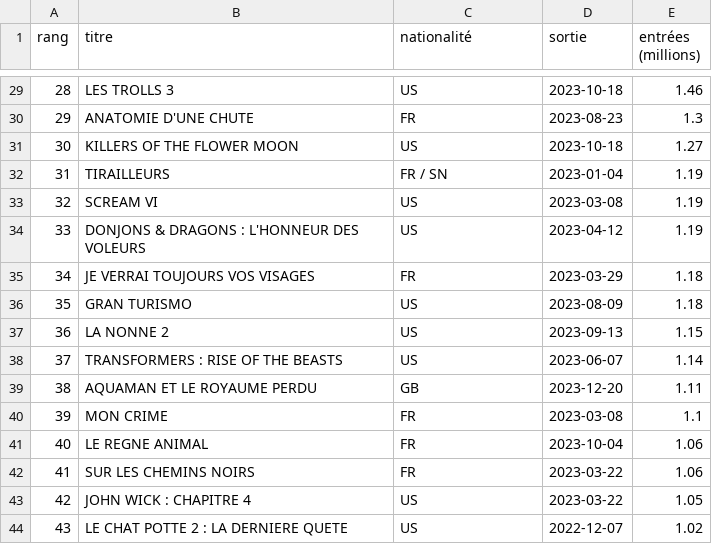
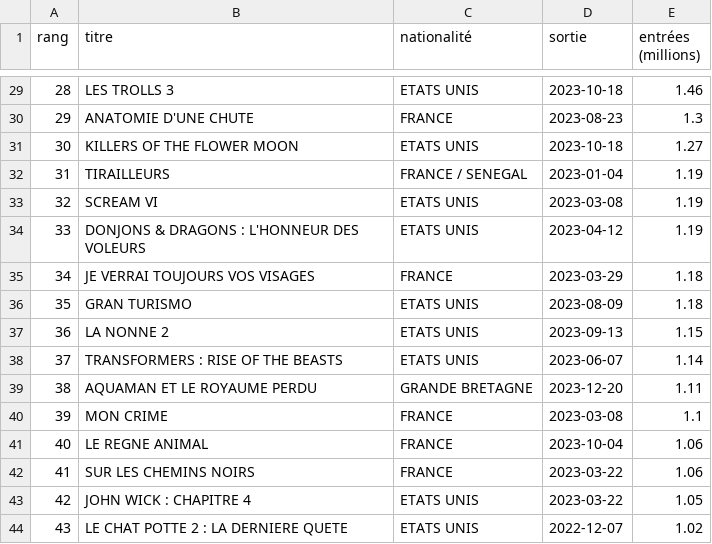
Before and after one commit to adatil/snt-donnes-donnees-structurees, a CSV file: films_2023.csv, drawn as a sheet; only a part is shown, gaps mark what is left out; the diff covers the shown part only.

```diff
--- a/films_2023.csv
+++ b/films_2023.csv
@@ -29,16 +29,16 @@ rang,titre,nationalité,sortie,entrées (millions)
-28,LES TROLLS 3,US,2023-10-18,1.46
-29,ANATOMIE D'UNE CHUTE,FR,2023-08-23,1.3
-30,KILLERS OF THE FLOWER MOON,US,2023-10-18,1.27
-31,TIRAILLEURS,FR / SN,2023-01-04,1.19
-32,SCREAM VI,US,2023-03-08,1.19
-33,DONJONS & DRAGONS : L'HONNEUR DES VOLEURS,US,2023-04-12,1.19
-34,JE VERRAI TOUJOURS VOS VISAGES,FR,2023-03-29,1.18
-35,GRAN TURISMO,US,2023-08-09,1.18
-36,LA NONNE 2,US,2023-09-13,1.15
-37,TRANSFORMERS : RISE OF THE BEASTS,US,2023-06-07,1.14
-38,AQUAMAN ET LE ROYAUME PERDU,GB,2023-12-20,1.11
-39,MON CRIME,FR,2023-03-08,1.1
-40,LE REGNE ANIMAL,FR,2023-10-04,1.06
-41,SUR LES CHEMINS NOIRS,FR,2023-03-22,1.06
-42,JOHN WICK : CHAPITRE 4,US,2023-03-22,1.05
-43,LE CHAT POTTE 2 : LA DERNIERE QUETE,US,2022-12-07,1.02
+28,LES TROLLS 3,ETATS UNIS,2023-10-18,1.46
+29,ANATOMIE D'UNE CHUTE,FRANCE,2023-08-23,1.3
+30,KILLERS OF THE FLOWER MOON,ETATS UNIS,2023-10-18,1.27
+31,TIRAILLEURS,FRANCE / SENEGAL,2023-01-04,1.19
+32,SCREAM VI,ETATS UNIS,2023-03-08,1.19
+33,DONJONS & DRAGONS : L'HONNEUR DES VOLEURS,ETATS UNIS,2023-04-12,1.19
+34,JE VERRAI TOUJOURS VOS VISAGES,FRANCE,2023-03-29,1.18
+35,GRAN TURISMO,ETATS UNIS,2023-08-09,1.18
+36,LA NONNE 2,ETATS UNIS,2023-09-13,1.15
+37,TRANSFORMERS : RISE OF THE BEASTS,ETATS UNIS,2023-06-07,1.14
+38,AQUAMAN ET LE ROYAUME PERDU,GRANDE BRETAGNE,2023-12-20,1.11
+39,MON CRIME,FRANCE,2023-03-08,1.1
+40,LE REGNE ANIMAL,FRANCE,2023-10-04,1.06
+41,SUR LES CHEMINS NOIRS,FRANCE,2023-03-22,1.06
+42,JOHN WICK : CHAPITRE 4,ETATS UNIS,2023-03-22,1.05
+43,LE CHAT POTTE 2 : LA DERNIERE QUETE,ETATS UNIS,2022-12-07,1.02
```
Also changed, not shown: 27 edited cells elsewhere in this file, 2 other files.
